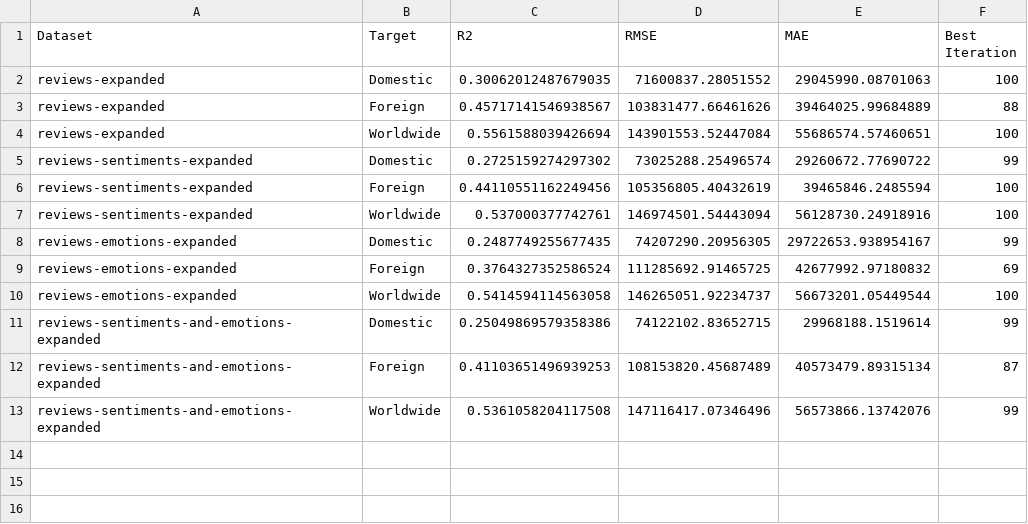
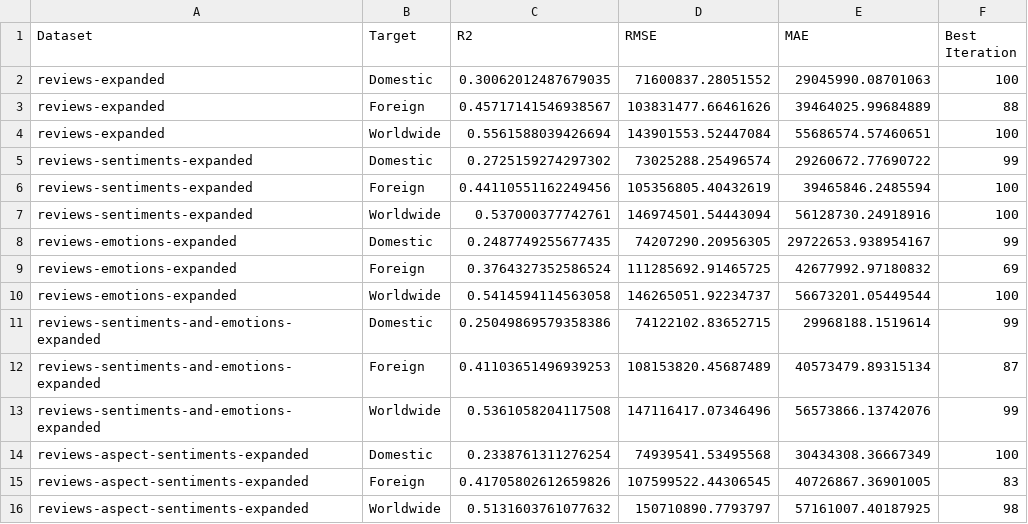
Before and after one commit to javadzarezadeh/ml-project, a CSV file: plots/all_experiment_metrics.csv, drawn as a sheet.

Commit message:
Add aspect-based sentiment analysis functionality and update related files

```diff
--- a/plots/all_experiment_metrics.csv
+++ b/plots/all_experiment_metrics.csv
@@ -13 +13,4 @@ reviews-sentiments-and-emotions-expanded,Foreign,0.41103651496939253,108153820.4
 reviews-sentiments-and-emotions-expanded,Worldwide,0.5361058204117508,147116417.07346496,56573866.13742076,99
+reviews-aspect-sentiments-expanded,Domestic,0.2338761311276254,74939541.53495568,30434308.36667349,100
+reviews-aspect-sentiments-expanded,Foreign,0.41705802612659826,107599522.44306545,40726867.36901005,83
+reviews-aspect-sentiments-expanded,Worldwide,0.5131603761077632,150710890.7793797,57161007.40187925,98
```
Also changed, not shown: plots/performance/average_performance.csv, 6 other files.
